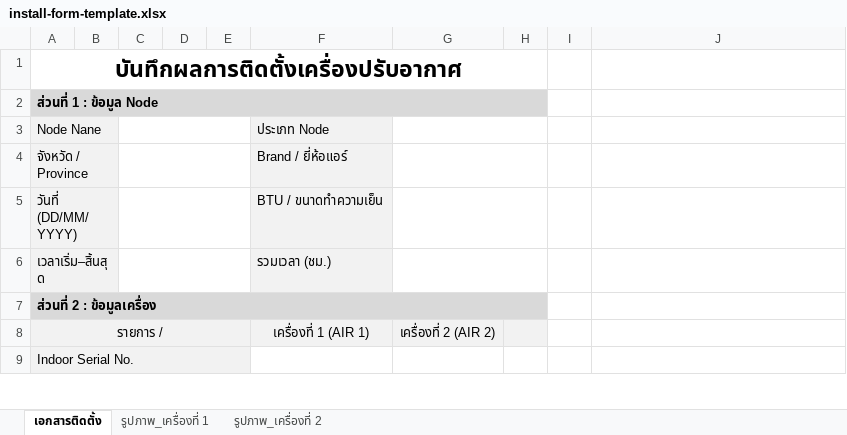
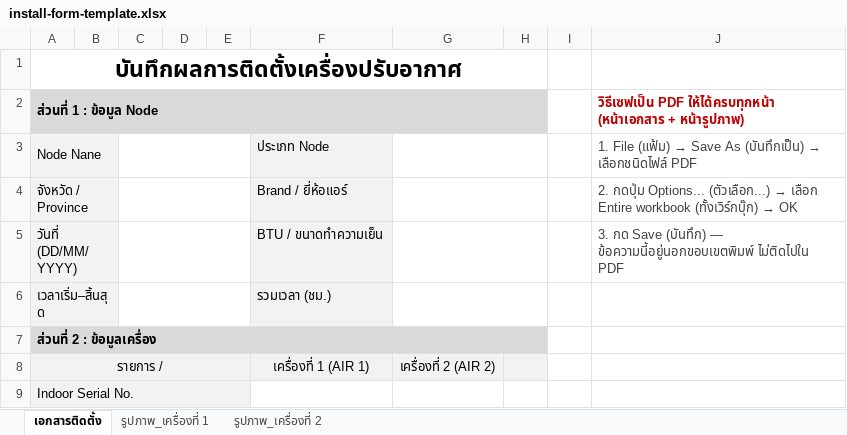
Before and after one commit to nitsarawadee/aircon-manager, an Excel workbook: assets/forms/install-form-template.xlsx, sheet เอกสารติดตั้ง, drawn as a sheet; only a part is shown; values as stored, in another font and other column widths than the file's, no borders; charts and pictures and conditional formats not drawn; the diff names each change by its address in the sheet, - before the commit and + after, or states it on an @@ line.

```diff
--- a/assets/forms/install-form-template.xlsx (sheet เอกสารติดตั้ง)
+++ b/assets/forms/install-form-template.xlsx (sheet เอกสารติดตั้ง)
-J2: (empty)
+J2: วิธีเซฟเป็น PDF ให้ได้ครบทุกหน้า (หน้าเอกสาร + หน้ารูปภาพ)
@@ J3: (empty) → 1. File (แฟ้ม) → Save As (บันทึกเป็น) → เลือกชนิดไฟล์ PDF @@
@@ J4: (empty) → 2. กดปุ่ม Options... (ตัวเลือก...) → เลือก Entire workbook (ทั้งเวิร์กบุ๊ก) → OK @@
-J5: (empty)
+J5: 3. กด Save (บันทึก) — ข้อความนี้อยู่นอกขอบเขตพิมพ์ ไม่ติดไปใน PDF
```
Also changed, not shown: sheet รูปภาพ_เครื่องที่ 1, sheet รูปภาพ_เครื่องที่ 2, assets/forms/cleaning-form-template.xlsx, assets/forms/repair-form-template.xlsx.
